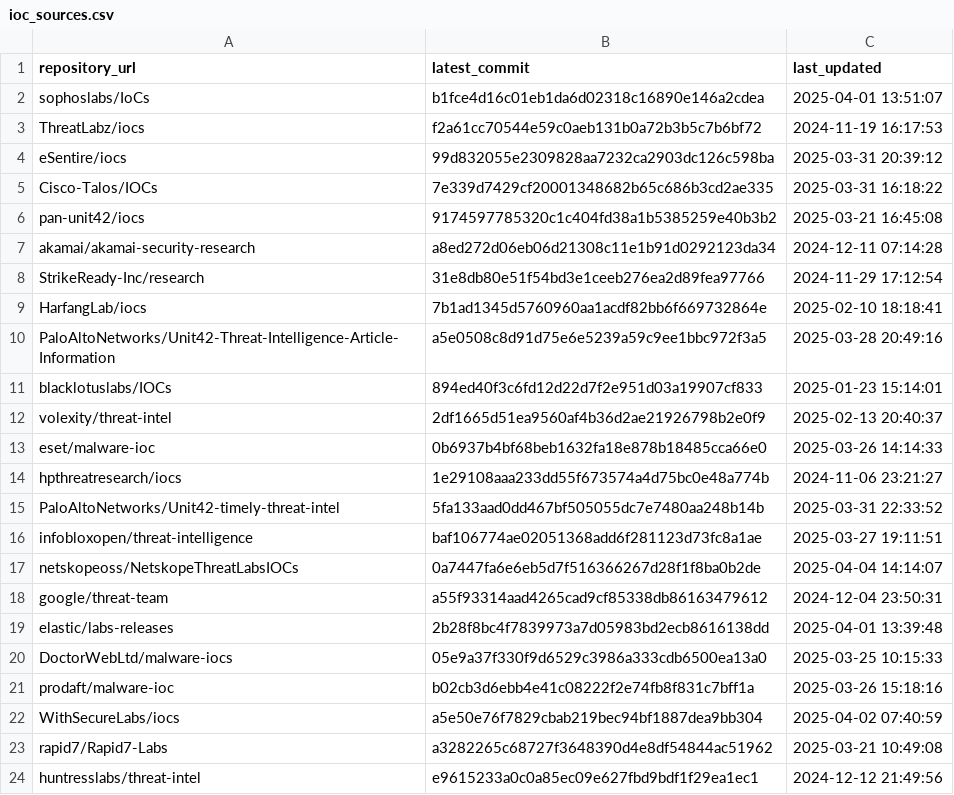
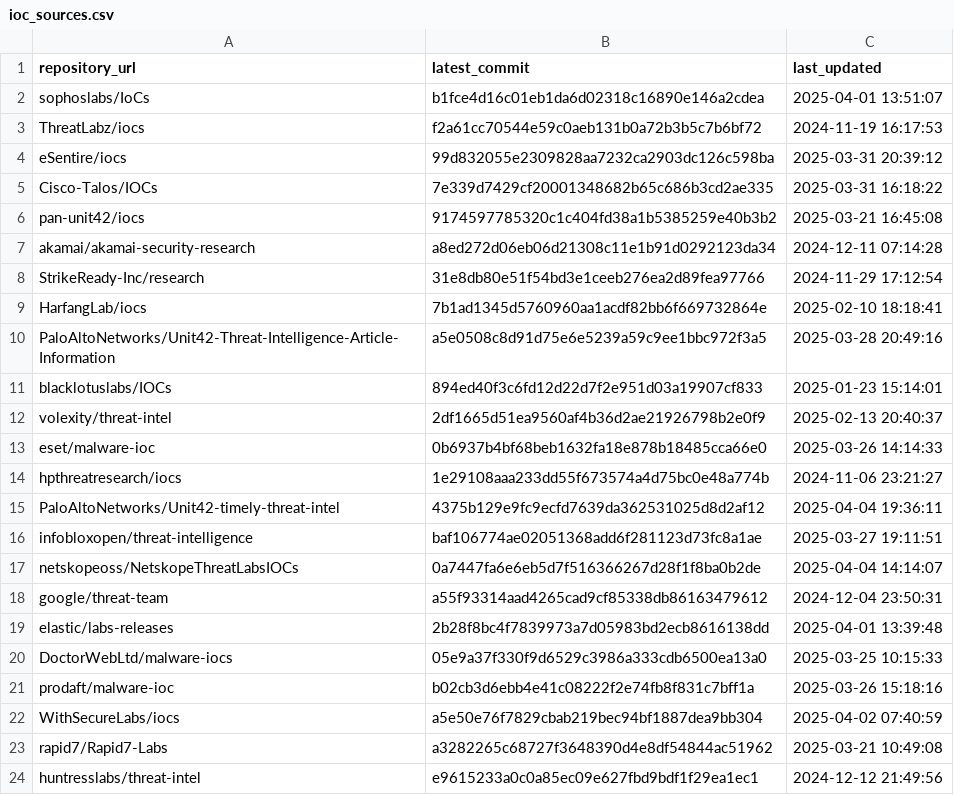
Before and after one commit to sudesh0sudesh/GithubIOC_Collector, a CSV file: ioc_sources.csv, drawn as a sheet.

```diff
--- a/ioc_sources.csv
+++ b/ioc_sources.csv
@@ -14,3 +14,3 @@ eset/malware-ioc,0b6937b4bf68beb1632fa18e878b18485cca66e0,2025-03-26 14:14:33
 hpthreatresearch/iocs,1e29108aaa233dd55f673574a4d75bc0e48a774b,2024-11-06 23:21:27
-PaloAltoNetworks/Unit42-timely-threat-intel,5fa133aad0dd467bf505055dc7e7480aa248b14b,2025-03-31 22:33:52
+PaloAltoNetworks/Unit42-timely-threat-intel,4375b129e9fc9ecfd7639da362531025d8d2af12,2025-04-04 19:36:11
 infobloxopen/threat-intelligence,baf106774ae02051368add6f281123d73fc8a1ae,2025-03-27 19:11:51
```
Also changed, not shown: 4 other files.
